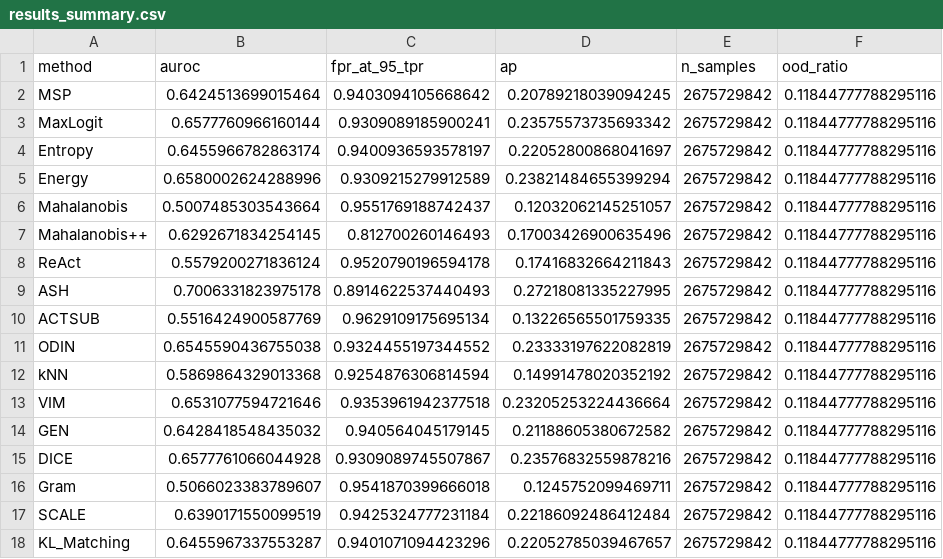
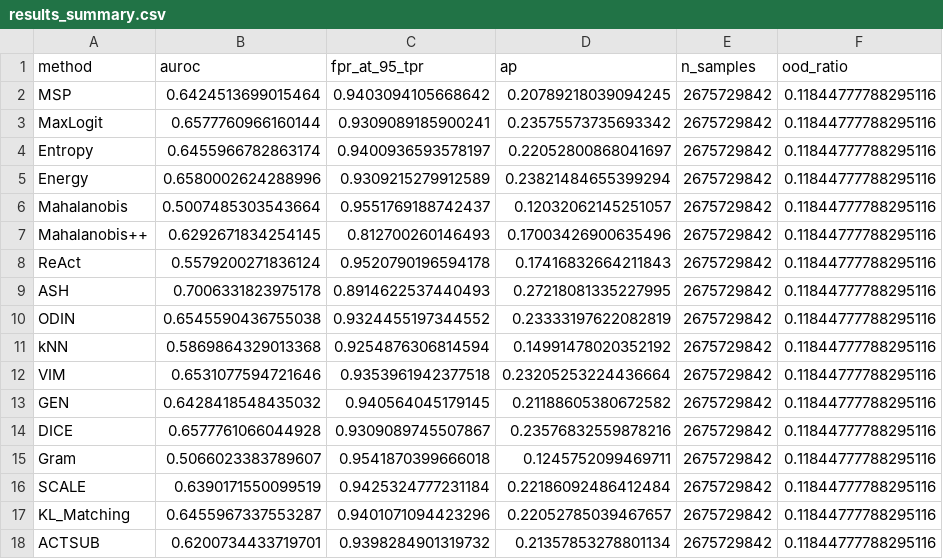
Before and after one commit to Srujankowluru/Final_ood, a CSV file: deeplabv3plus/results/mapillary/results_summary.csv, drawn as a sheet.

```diff
--- a/deeplabv3plus/results/mapillary/results_summary.csv
+++ b/deeplabv3plus/results/mapillary/results_summary.csv
@@ -9,3 +9,2 @@ ReAct,0.5579200271836124,0.9520790196594178,0.17416832664211843,2675729842,0.118
 ASH,0.7006331823975178,0.8914622537440493,0.27218081335227995,2675729842,0.11844777788295116
-ACTSUB,0.5516424900587769,0.9629109175695134,0.13226565501759335,2675729842,0.11844777788295116
 ODIN,0.6545590436755038,0.9324455197344552,0.23333197622082819,2675729842,0.11844777788295116
@@ -18 +17,2 @@ SCALE,0.6390171550099519,0.9425324777231184,0.22186092486412484,2675729842,0.118
 KL_Matching,0.6455967337553287,0.9401071094423296,0.22052785039467657,2675729842,0.11844777788295116
+ACTSUB,0.6200734433719701,0.9398284901319732,0.21357853278801134,2675729842,0.11844777788295116
```
Also changed, not shown: deeplabv3plus/results/wilddash/results_summary.csv, segformer/results/mapillary/results_summary.csv, 14 other files.
